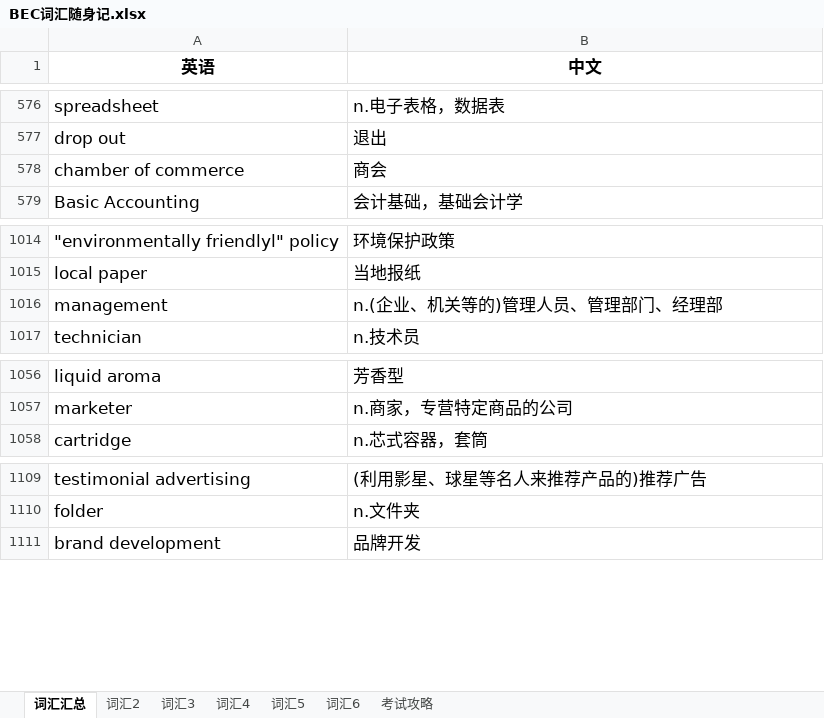
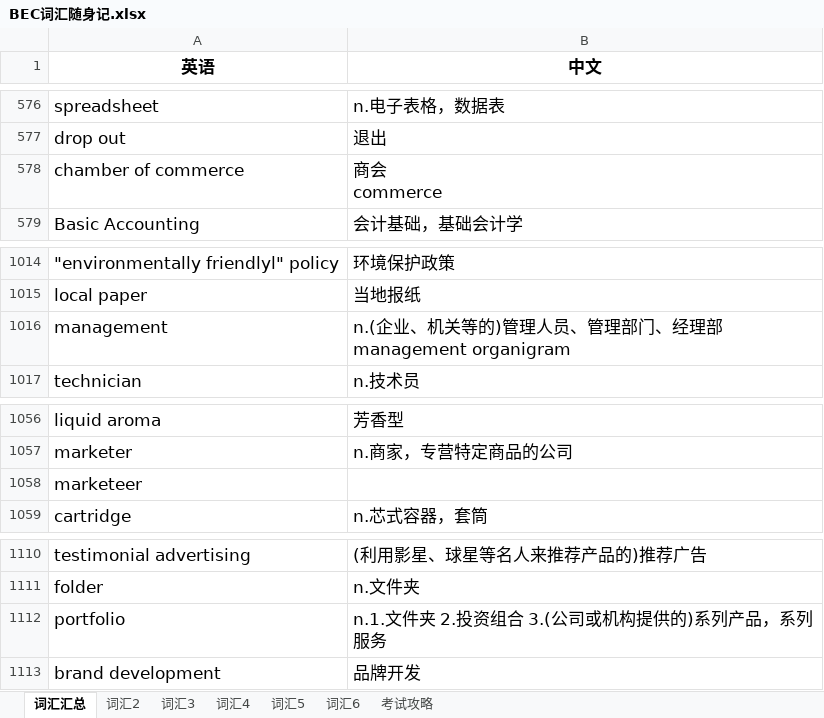
Before and after one commit to FondKevinZhao/BEC, an Excel workbook: BEC/05-词汇相关/BEC词汇随身记.xlsx, sheet 词汇汇总, drawn as a sheet; only a part is shown, gaps mark what is left out; values as stored, in another font and other column widths than the file's, no borders; ↵ is a line break in a cell; the diff covers the shown part only; the diff names each change by its address in the sheet, - before the commit and + after, or states it on an @@ line.

```diff
--- a/BEC/05-词汇相关/BEC词汇随身记.xlsx (sheet 词汇汇总)
+++ b/BEC/05-词汇相关/BEC词汇随身记.xlsx (sheet 词汇汇总)
-B578 (中文): 商会
+B578 (中文): 商会 ↵ commerce
-B1016 (中文): n.(企业、机关等的)管理人员、管理部门、经理部
+B1016 (中文): n.(企业、机关等的)管理人员、管理部门、经理部 ↵ management organigram
+row 1058: marketeer
+row 1112: portfolio | n.1.文件夹 2.投资组合 3.(公司或机构提供的)系列产品，系列服务
```
Also changed, not shown: 137 added rows elsewhere in this sheet.
